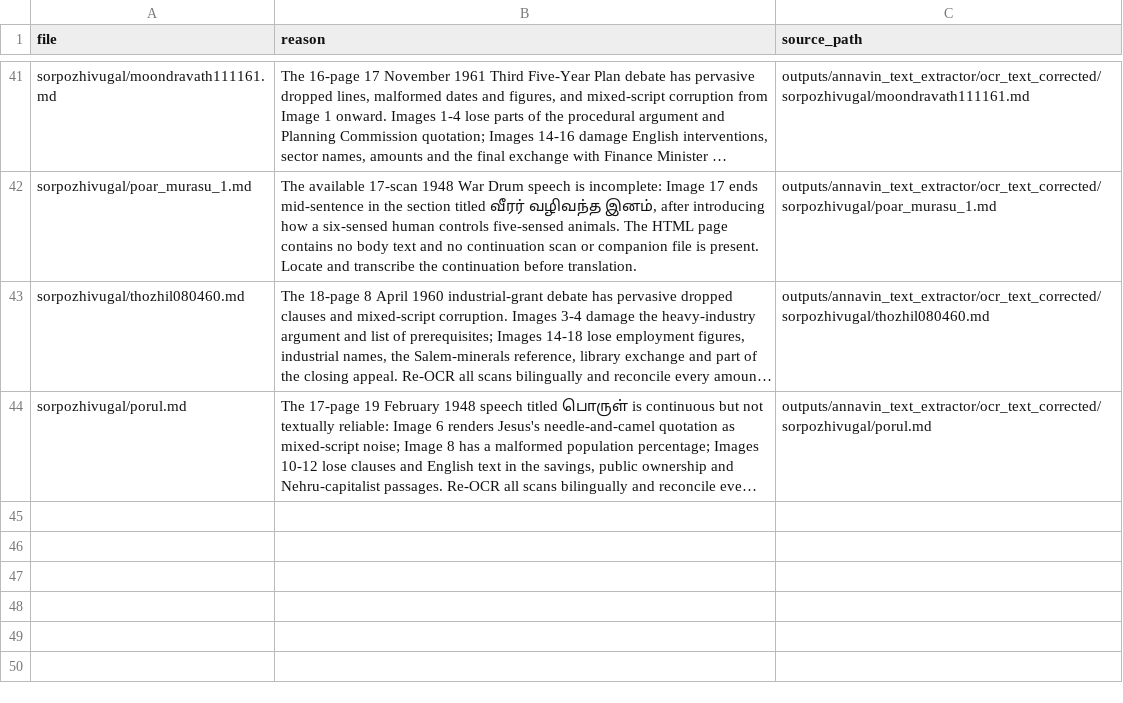
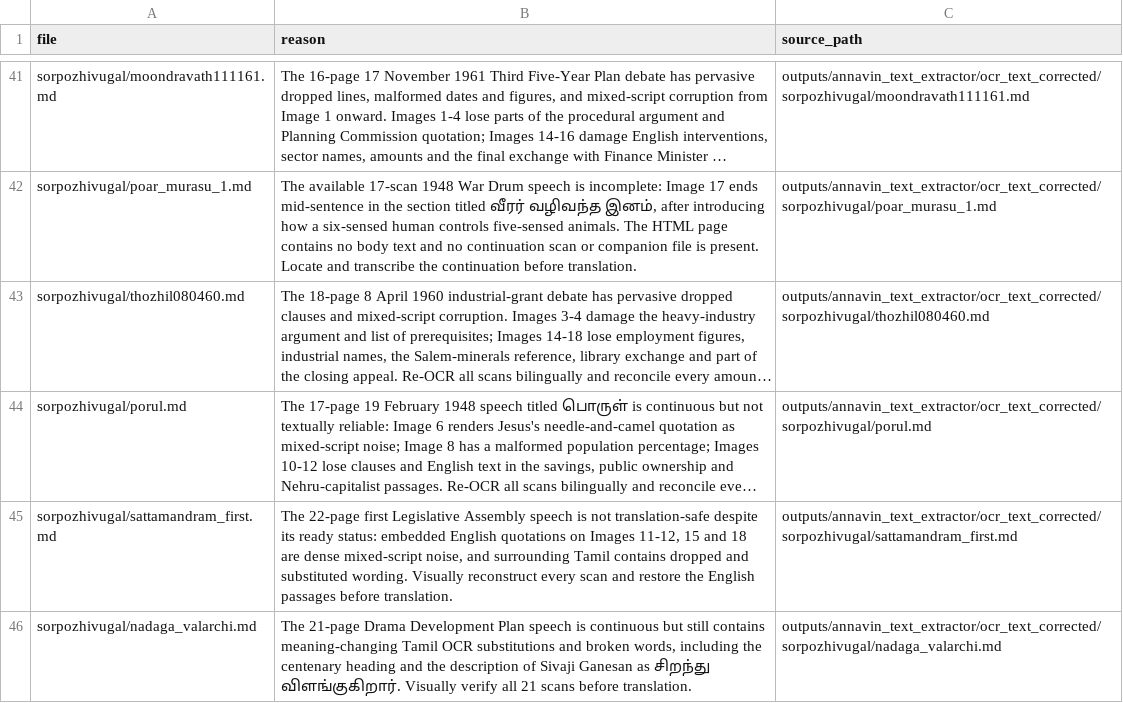
Before and after one commit to pugazg/anna-corpus, a CSV file: outputs/annavin_text_extractor/translated_contents/_translation_state/needs_source_recovery.csv, drawn as a sheet; only a part is shown, gaps mark what is left out; long unchanged cells end in …; the diff names each change by its address in the sheet, - before the commit and + after, or states it on an @@ line.

```diff
--- a/outputs/annavin_text_extractor/translated_contents/_translation_state/needs_source_recovery.csv
+++ b/outputs/annavin_text_extractor/translated_contents/_translation_state/needs_source_recovery.csv
+row 45: sorpozhivugal/sattamandram_first.md | The 22-page first Legislative Assembly speech is not translation-safe despite its ready status: embedded English quotations on Images 11-12, 15 and 18 are dense mixed-script noise, and surrounding Tamil contains dropped and substituted wording. Visually reconstruct every scan and restore the English passages before translation. | outputs/annavin_text_extractor/ocr_text_corrected/sorpozhivugal/sattamandram_first.md
+row 46: sorpozhivugal/nadaga_valarchi.md | The 21-page Drama Development Plan speech is continuous but still contains meaning-changing Tamil OCR substitutions and broken words, including the centenary heading and the description of Sivaji Ganesan as சிறந்து விளங்குகிறார். Visually verify all 21 scans before translation. | outputs/annavin_text_extractor/ocr_text_corrected/sorpozhivugal/nadaga_valarchi.md
```
Also changed, not shown: outputs/annavin_text_extractor/translated_contents/_translation_state/ocr_concerns.csv, 4 other files.
